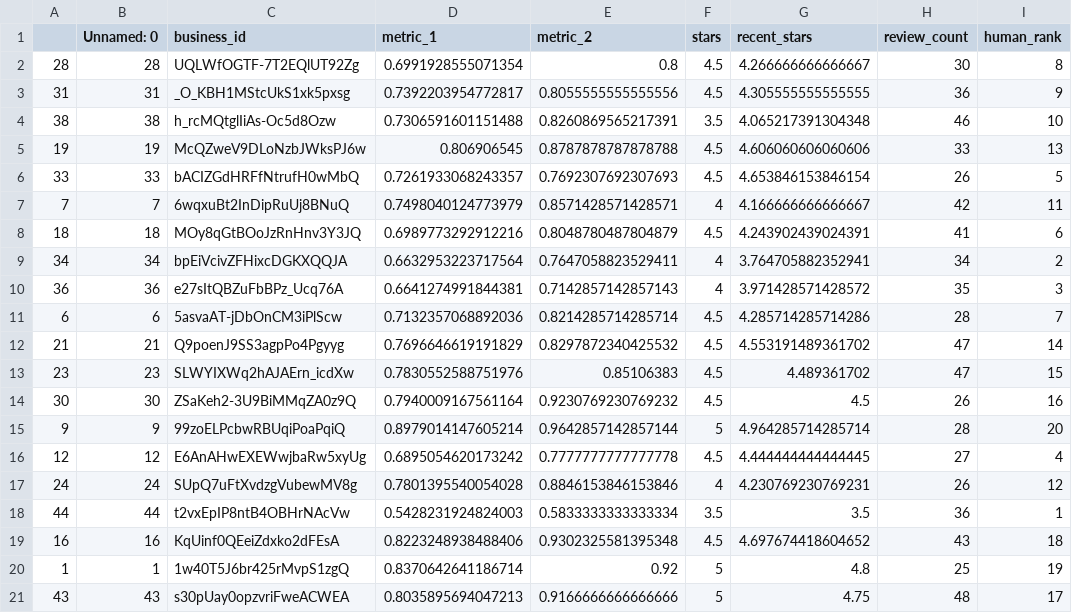
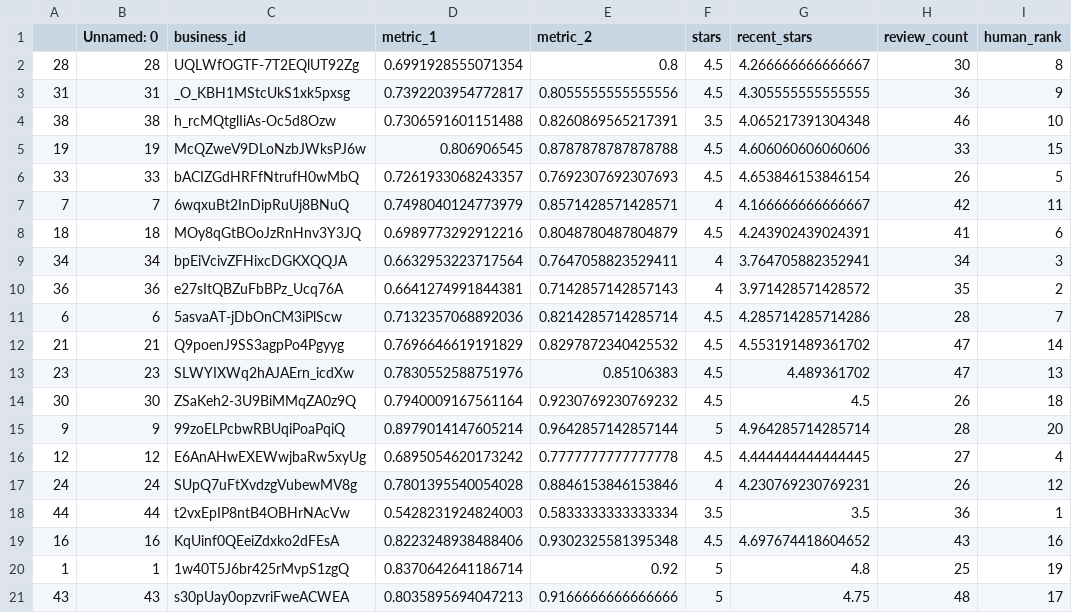
Before and after one commit to JY-Analytics/Coffee_ReBrewer, a CSV file: Data/shop_samples.csv, drawn as a sheet.

Commit message:
calculated the weighted metrics

```diff
--- a/Data/shop_samples.csv
+++ b/Data/shop_samples.csv
@@ -4,3 +4,3 @@
 38,38,h_rcMQtglIiAs-Oc5d8Ozw,0.7306591601151488,0.8260869565217391,3.5,4.065217391304348,46,10
-19,19,McQZweV9DLoNzbJWksPJ6w,0.806906545,0.8787878787878788,4.5,4.606060606060606,33,13
+19,19,McQZweV9DLoNzbJWksPJ6w,0.806906545,0.8787878787878788,4.5,4.606060606060606,33,15
 33,33,bACIZGdHRFfNtrufH0wMbQ,0.7261933068243357,0.7692307692307693,4.5,4.653846153846154,26,5
@@ -8,8 +8,8 @@
 18,18,MOy8qGtBOoJzRnHnv3Y3JQ,0.6989773292912216,0.8048780487804879,4.5,4.243902439024391,41,6
-34,34,bpEiVcivZFHixcDGKXQQJA,0.6632953223717564,0.7647058823529411,4,3.764705882352941,34,2
-36,36,e27sItQBZuFbBPz_Ucq76A,0.6641274991844381,0.7142857142857143,4,3.971428571428572,35,3
+34,34,bpEiVcivZFHixcDGKXQQJA,0.6632953223717564,0.7647058823529411,4,3.764705882352941,34,3
+36,36,e27sItQBZuFbBPz_Ucq76A,0.6641274991844381,0.7142857142857143,4,3.971428571428572,35,2
 6,6,5asvaAT-jDbOnCM3iPlScw,0.7132357068892036,0.8214285714285714,4.5,4.285714285714286,28,7
 21,21,Q9poenJ9SS3agpPo4Pgyyg,0.7696646619191829,0.8297872340425532,4.5,4.553191489361702,47,14
-23,23,SLWYIXWq2hAJAErn_icdXw,0.7830552588751976,0.85106383,4.5,4.489361702,47,15
-30,30,ZSaKeh2-3U9BiMMqZA0z9Q,0.7940009167561164,0.9230769230769232,4.5,4.5,26,16
+23,23,SLWYIXWq2hAJAErn_icdXw,0.7830552588751976,0.85106383,4.5,4.489361702,47,13
+30,30,ZSaKeh2-3U9BiMMqZA0z9Q,0.7940009167561164,0.9230769230769232,4.5,4.5,26,18
 9,9,99zoELPcbwRBUqiPoaPqiQ,0.8979014147605214,0.9642857142857144,5,4.964285714285714,28,20
@@ -18,3 +18,3 @@
 44,44,t2vxEpIP8ntB4OBHrNAcVw,0.5428231924824003,0.5833333333333334,3.5,3.5,36,1
-16,16,KqUinf0QEeiZdxko2dFEsA,0.8223248938488406,0.9302325581395348,4.5,4.697674418604652,43,18
+16,16,KqUinf0QEeiZdxko2dFEsA,0.8223248938488406,0.9302325581395348,4.5,4.697674418604652,43,16
 1,1,1w40T5J6br425rMvpS1zgQ,0.8370642641186714,0.92,5,4.8,25,19
```
Also changed, not shown: 2 other files.
